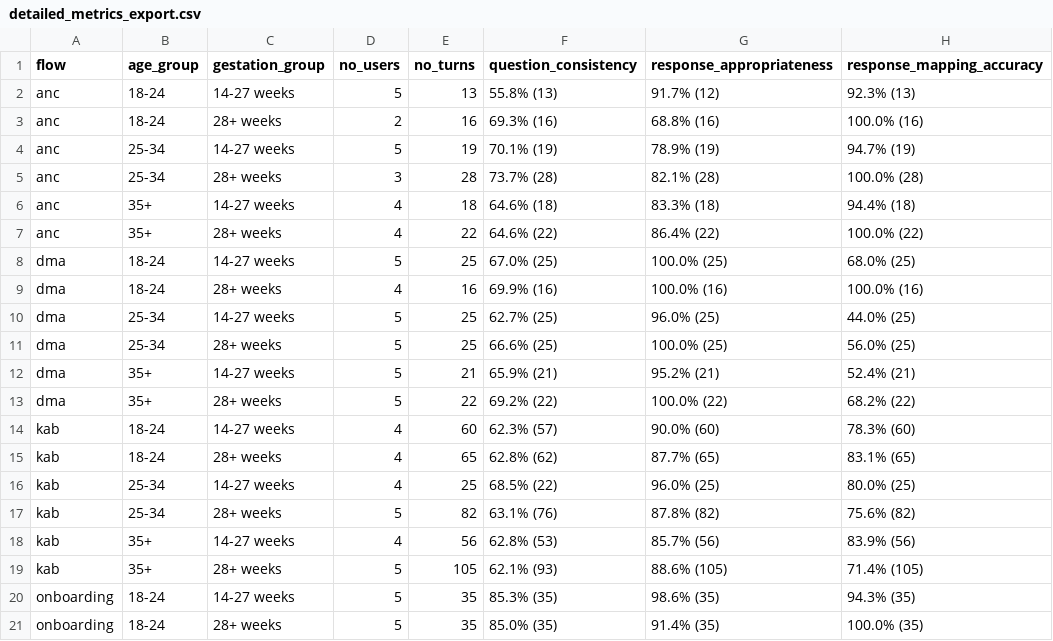
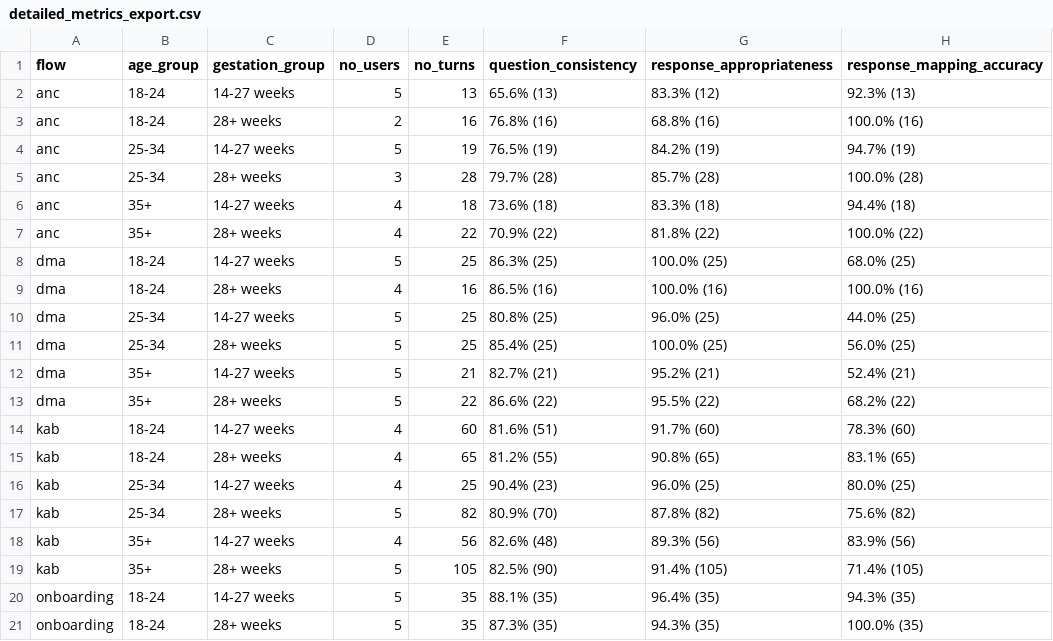
Before and after one commit to praekeltfoundation/ai4gd-momconnect-haystack, a CSV file: src/ai4gd_momconnect_haystack/evaluation/prod/data/detailed_metrics_export.csv, drawn as a sheet; only a part is shown; the diff covers the shown part only.

```diff
--- a/src/ai4gd_momconnect_haystack/evaluation/prod/data/detailed_metrics_export.csv
+++ b/src/ai4gd_momconnect_haystack/evaluation/prod/data/detailed_metrics_export.csv
@@ -1,21 +1,21 @@
 flow,age_group,gestation_group,no_users,no_turns,question_consistency,response_appropriateness,response_mapping_accuracy
-anc,18-24,14-27 weeks,5,13,55.8% (13),91.7% (12),92.3% (13)
-anc,18-24,28+ weeks,2,16,69.3% (16),68.8% (16),100.0% (16)
-anc,25-34,14-27 weeks,5,19,70.1% (19),78.9% (19),94.7% (19)
-anc,25-34,28+ weeks,3,28,73.7% (28),82.1% (28),100.0% (28)
-anc,35+,14-27 weeks,4,18,64.6% (18),83.3% (18),94.4% (18)
-anc,35+,28+ weeks,4,22,64.6% (22),86.4% (22),100.0% (22)
-dma,18-24,14-27 weeks,5,25,67.0% (25),100.0% (25),68.0% (25)
-dma,18-24,28+ weeks,4,16,69.9% (16),100.0% (16),100.0% (16)
-dma,25-34,14-27 weeks,5,25,62.7% (25),96.0% (25),44.0% (25)
-dma,25-34,28+ weeks,5,25,66.6% (25),100.0% (25),56.0% (25)
-dma,35+,14-27 weeks,5,21,65.9% (21),95.2% (21),52.4% (21)
-dma,35+,28+ weeks,5,22,69.2% (22),100.0% (22),68.2% (22)
-kab,18-24,14-27 weeks,4,60,62.3% (57),90.0% (60),78.3% (60)
-kab,18-24,28+ weeks,4,65,62.8% (62),87.7% (65),83.1% (65)
-kab,25-34,14-27 weeks,4,25,68.5% (22),96.0% (25),80.0% (25)
-kab,25-34,28+ weeks,5,82,63.1% (76),87.8% (82),75.6% (82)
-kab,35+,14-27 weeks,4,56,62.8% (53),85.7% (56),83.9% (56)
-kab,35+,28+ weeks,5,105,62.1% (93),88.6% (105),71.4% (105)
-onboarding,18-24,14-27 weeks,5,35,85.3% (35),98.6% (35),94.3% (35)
-onboarding,18-24,28+ weeks,5,35,85.0% (35),91.4% (35),100.0% (35)
+anc,18-24,14-27 weeks,5,13,65.6% (13),83.3% (12),92.3% (13)
+anc,18-24,28+ weeks,2,16,76.8% (16),68.8% (16),100.0% (16)
+anc,25-34,14-27 weeks,5,19,76.5% (19),84.2% (19),94.7% (19)
+anc,25-34,28+ weeks,3,28,79.7% (28),85.7% (28),100.0% (28)
+anc,35+,14-27 weeks,4,18,73.6% (18),83.3% (18),94.4% (18)
+anc,35+,28+ weeks,4,22,70.9% (22),81.8% (22),100.0% (22)
+dma,18-24,14-27 weeks,5,25,86.3% (25),100.0% (25),68.0% (25)
+dma,18-24,28+ weeks,4,16,86.5% (16),100.0% (16),100.0% (16)
+dma,25-34,14-27 weeks,5,25,80.8% (25),96.0% (25),44.0% (25)
+dma,25-34,28+ weeks,5,25,85.4% (25),100.0% (25),56.0% (25)
+dma,35+,14-27 weeks,5,21,82.7% (21),95.2% (21),52.4% (21)
+dma,35+,28+ weeks,5,22,86.6% (22),95.5% (22),68.2% (22)
+kab,18-24,14-27 weeks,4,60,81.6% (51),91.7% (60),78.3% (60)
+kab,18-24,28+ weeks,4,65,81.2% (55),90.8% (65),83.1% (65)
+kab,25-34,14-27 weeks,4,25,90.4% (23),96.0% (25),80.0% (25)
+kab,25-34,28+ weeks,5,82,80.9% (70),87.8% (82),75.6% (82)
+kab,35+,14-27 weeks,4,56,82.6% (48),89.3% (56),83.9% (56)
+kab,35+,28+ weeks,5,105,82.5% (90),91.4% (105),71.4% (105)
+onboarding,18-24,14-27 weeks,5,35,88.1% (35),96.4% (35),94.3% (35)
+onboarding,18-24,28+ weeks,5,35,87.3% (35),94.3% (35),100.0% (35)
```
Also changed, not shown: 7 edited cells elsewhere in this file, 3 other files.
